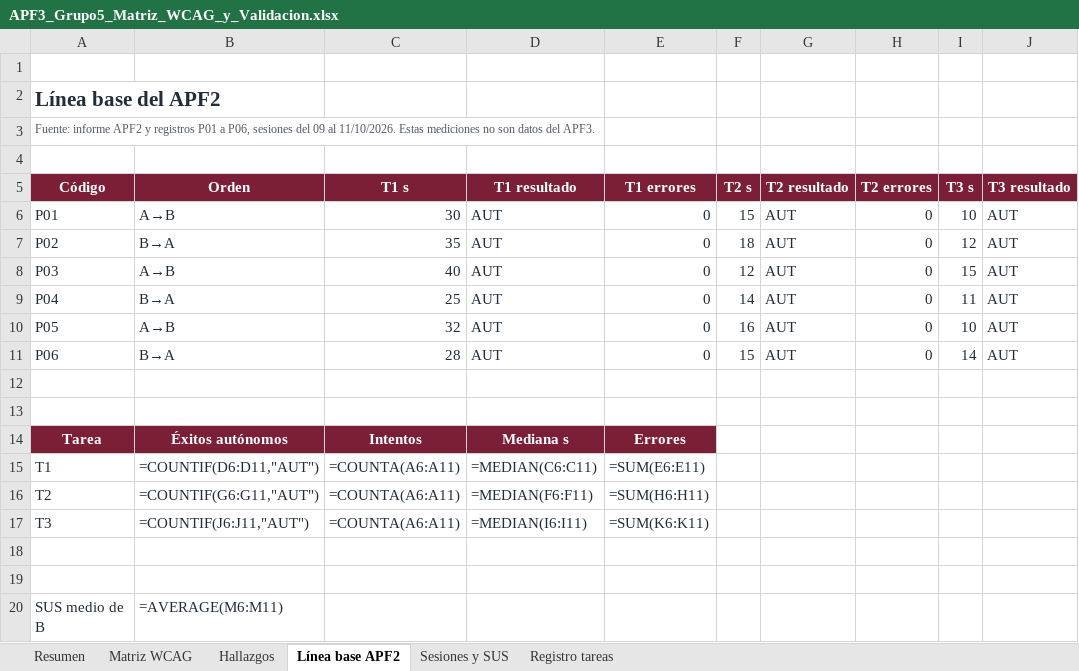
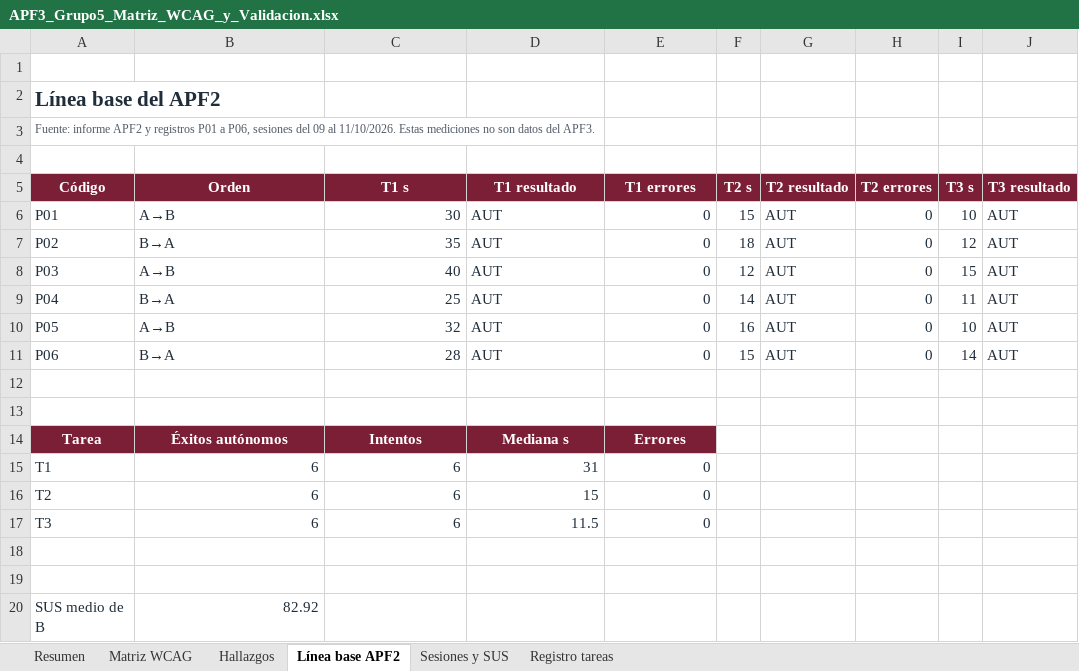
Before and after one commit to BruGeth/IHM_Colegio_Santa_Maria_Reyna_Angeles, an Excel workbook: avance informe 3/APF3_Grupo5_Matriz_WCAG_y_Validacion.xlsx, sheet Línea base APF2, drawn as a sheet; only a part is shown; values as stored, in another font and other column widths than the file's, no borders; formulas without a stored value are shown as written; table styles not drawn; the diff names each change by its address in the sheet, - before the commit and + after, or states it on an @@ line.

```diff
--- a/avance informe 3/APF3_Grupo5_Matriz_WCAG_y_Validacion.xlsx (sheet Línea base APF2)
+++ b/avance informe 3/APF3_Grupo5_Matriz_WCAG_y_Validacion.xlsx (sheet Línea base APF2)
-B15 (Orden): =COUNTIF(D6:D11,"AUT")
+B15 (Orden): 6
-C15:C17 (T1 s): =COUNTA(A6:A11)
+C15:C17 (T1 s): 6
-D15 (T1 resultado): =MEDIAN(C6:C11)
+D15 (T1 resultado): 31
-E15 (T1 errores): =SUM(E6:E11)
+E15 (T1 errores): 0
-B16 (Orden): =COUNTIF(G6:G11,"AUT")
+B16 (Orden): 6
-D16 (T1 resultado): =MEDIAN(F6:F11)
+D16 (T1 resultado): 15
-E16 (T1 errores): =SUM(H6:H11)
+E16 (T1 errores): 0
-B17 (Orden): =COUNTIF(J6:J11,"AUT")
+B17 (Orden): 6
-D17 (T1 resultado): =MEDIAN(I6:I11)
+D17 (T1 resultado): 11.5
-E17 (T1 errores): =SUM(K6:K11)
+E17 (T1 errores): 0
-B20 (Orden): =AVERAGE(M6:M11)
+B20 (Orden): 82.92
```
Also changed, not shown: sheet Matriz WCAG, sheet Resumen, sheet Hallazgos, sheet Sesiones y SUS, 2 other files.
